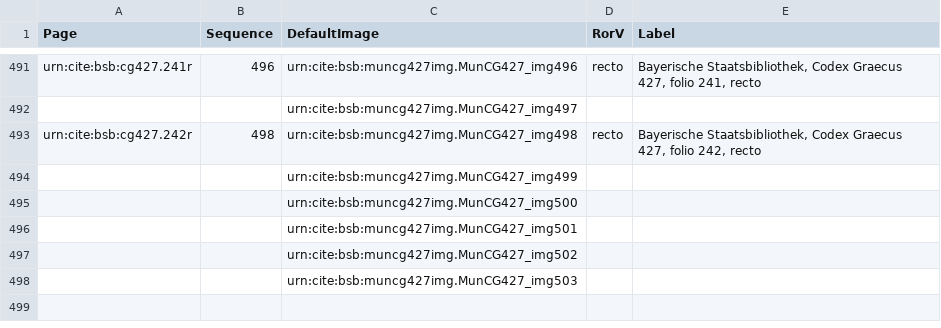
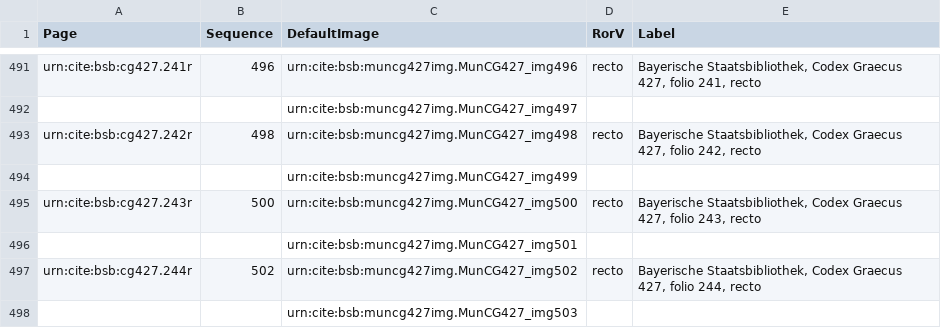
Before and after one commit to HCMID/schemata, a CSV file: collections/muncg427model.csv, drawn as a sheet; only a part is shown, gaps mark what is left out.

Commit message:
Update muncg427model.csv

```diff
--- a/collections/muncg427model.csv
+++ b/collections/muncg427model.csv
@@ -494,5 +494,5 @@ urn:cite:bsb:cg427.242r,498,urn:cite:bsb:muncg427img.MunCG427_img498,recto,"Baye
 ,,urn:cite:bsb:muncg427img.MunCG427_img499,,
-,,urn:cite:bsb:muncg427img.MunCG427_img500,,
+urn:cite:bsb:cg427.243r,500,urn:cite:bsb:muncg427img.MunCG427_img500,recto,"Bayerische Staatsbibliothek, Codex Graecus 427, folio 243, recto"
 ,,urn:cite:bsb:muncg427img.MunCG427_img501,,
-,,urn:cite:bsb:muncg427img.MunCG427_img502,,
+urn:cite:bsb:cg427.244r,502,urn:cite:bsb:muncg427img.MunCG427_img502,recto,"Bayerische Staatsbibliothek, Codex Graecus 427, folio 244, recto"
 ,,urn:cite:bsb:muncg427img.MunCG427_img503,,
```
